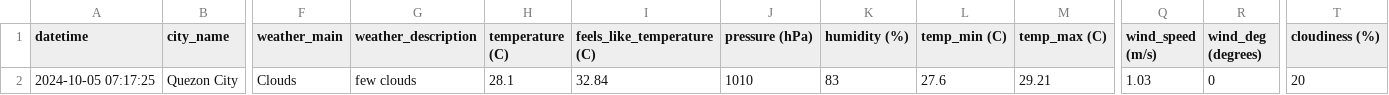
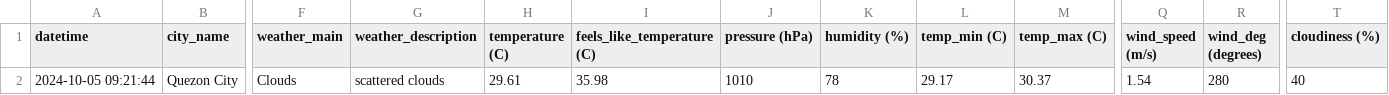
Before and after one commit to marksm88/weather-data, a CSV file: Weather Data - Current.csv, drawn as a sheet; only a part is shown, gaps mark what is left out; the diff names each change by its address in the sheet, - before the commit and + after, or states it on an @@ line.

```diff
--- a/Weather Data - Current.csv
+++ b/Weather Data - Current.csv
-A2 (datetime): 2024-10-05 07:17:25
+A2 (datetime): 2024-10-05 09:21:44
-G2 (weather_description): few clouds
+G2 (weather_description): scattered clouds
-H2 (temperature (C)): 28.1
+H2 (temperature (C)): 29.61
-I2 (feels_like_temperature (C)): 32.84
+I2 (feels_like_temperature (C)): 35.98
-K2 (humidity (%)): 83
+K2 (humidity (%)): 78
-L2 (temp_min (C)): 27.6
+L2 (temp_min (C)): 29.17
-M2 (temp_max (C)): 29.21
+M2 (temp_max (C)): 30.37
-Q2 (wind_speed (m/s)): 1.03
+Q2 (wind_speed (m/s)): 1.54
-R2 (wind_deg (degrees)): 0
+R2 (wind_deg (degrees)): 280
-T2 (cloudiness (%)): 20
+T2 (cloudiness (%)): 40
```
Also changed, not shown: Weather Data - Prelim.csv.
